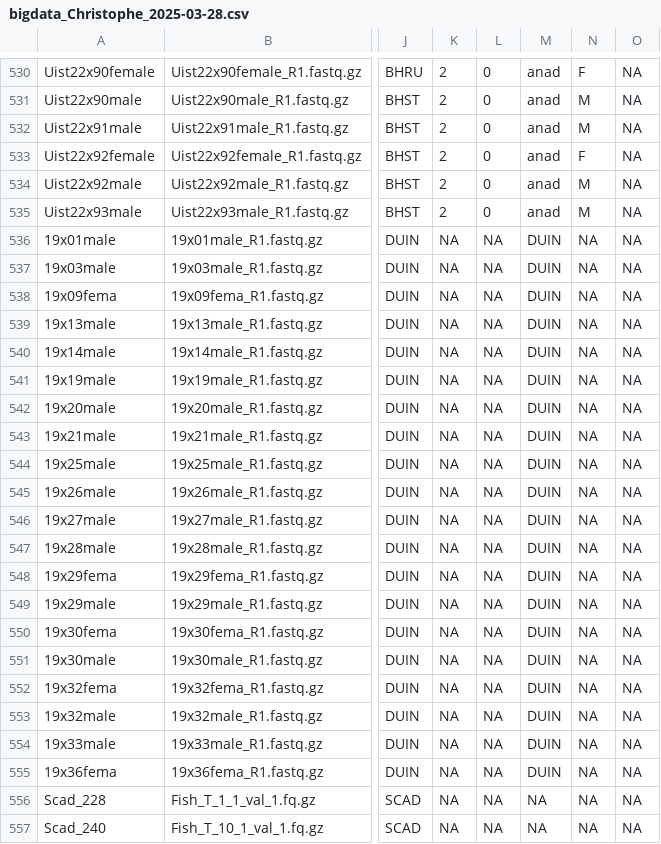
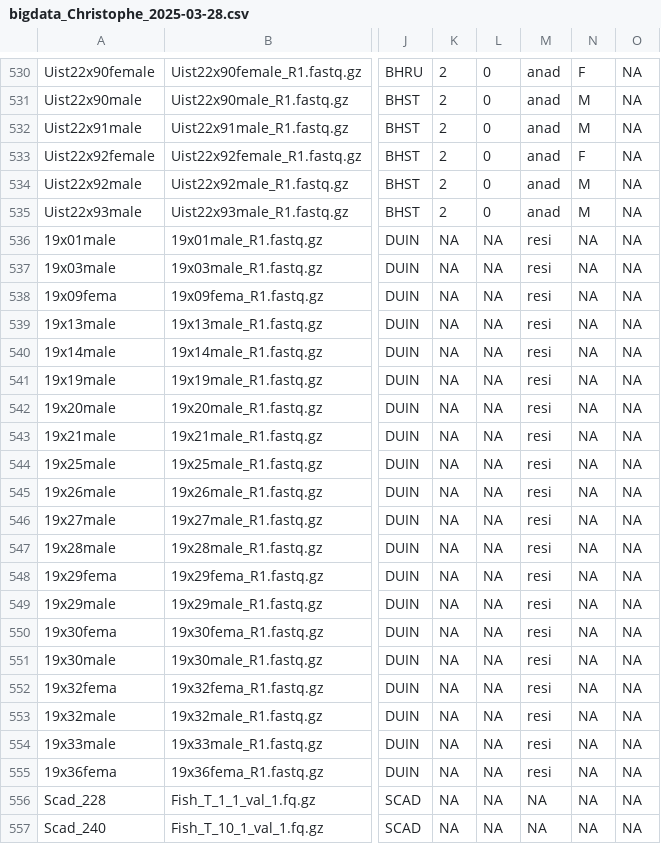
Before and after one commit to ChristophePatterson/stickleback-Uist-species-pairs, a CSV file: bigdata_Christophe_2025-03-28.csv, drawn as a sheet; only a part is shown, gaps mark what is left out; the diff names each change by its address in the sheet, - before the commit and + after, or states it on an @@ line.

Commit message:
DUIN ecotype correction

```diff
--- a/bigdata_Christophe_2025-03-28.csv
+++ b/bigdata_Christophe_2025-03-28.csv
-M536:M555: DUIN
+M536:M555: resi
```
Also changed, not shown: bigdata_Christophe_header_2025-03-28.csv, 1 other file.
